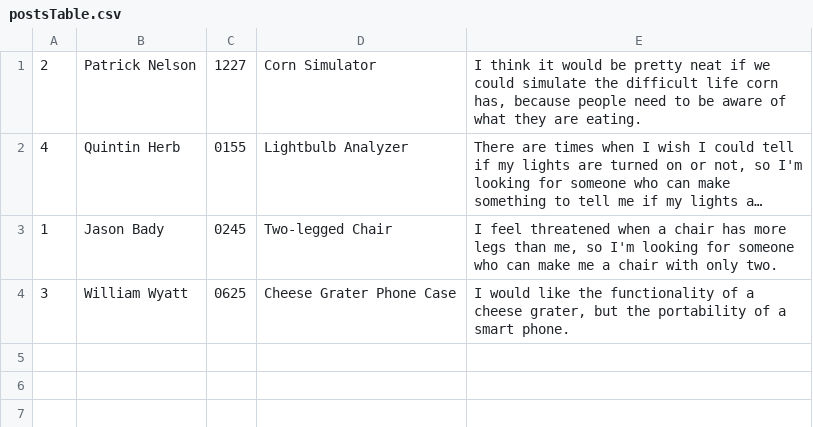
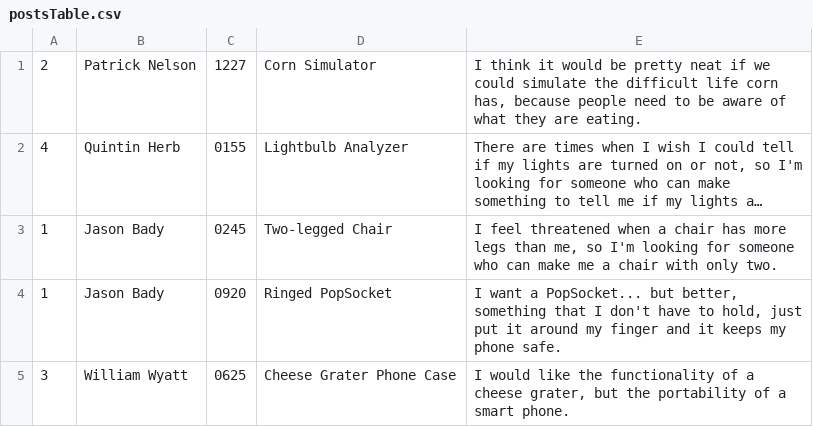
Before and after one commit to jbady/qherb-pnelson1-wwyatt-jbady, a CSV file: EntreLink/src/edu/ycp/cs320/entrelink/userdb/persist/res/postsTable.csv, drawn as a sheet; long unchanged cells end in ….

Commit message:
Search post by Username SQL and Test

```diff
--- a/EntreLink/src/edu/ycp/cs320/entrelink/userdb/persist/res/postsTable.csv
+++ b/EntreLink/src/edu/ycp/cs320/entrelink/userdb/persist/res/postsTable.csv
@@ -3,2 +3,3 @@
 1|Jason Bady|0245|Two-legged Chair|I feel threatened when a chair has more legs than me, so I'm looking for someone who can make me a chair with only two.
+1|Jason Bady|0920|Ringed PopSocket|I want a PopSocket... but better, something that I don't have to hold, just put it around my finger and it keeps my phone safe.
 3|William Wyatt|0625|Cheese Grater Phone Case|I would like the functionality of a cheese grater, but the portability of a smart phone.
```
Also changed, not shown: EntreLink/src/edu/ycp/cs320/entrelink/userdb/persist/res/usersTable.csv, EntreLink/war/WEB-INF/classes/edu/ycp/cs320/entrelink/userdb/persist/res/postsTable.csv, 13 other files.
